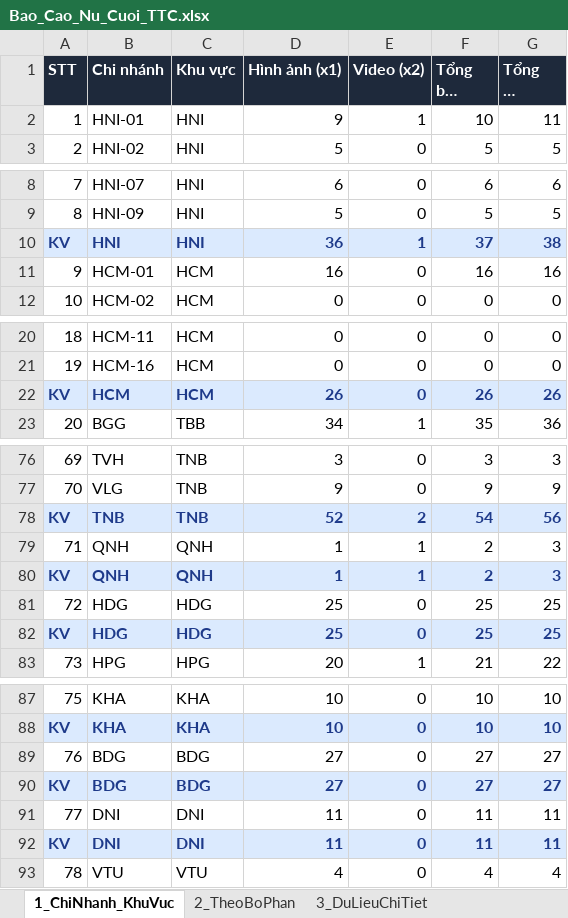
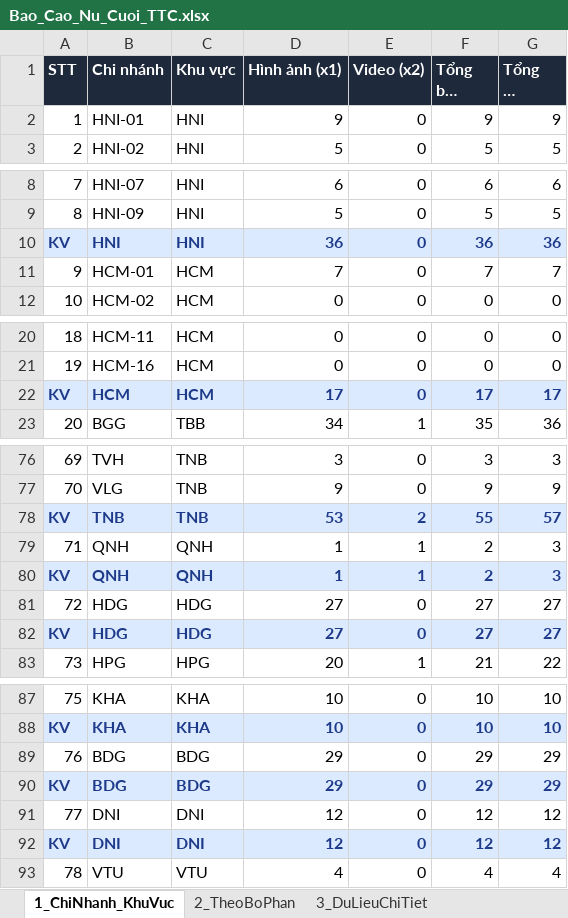
Before and after one commit to tanvuongisme/hopthoigian-ttc, an Excel workbook: Bao_Cao_Nu_Cuoi_TTC.xlsx, sheet 1_ChiNhanh_KhuVuc, drawn as a sheet; only a part is shown, gaps mark what is left out; long unchanged cells end in …; values as stored, in another font and other column widths than the file's, no borders; the diff covers the shown part only; the diff names each change by its address in the sheet, - before the commit and + after, or states it on an @@ line.

```diff
--- a/Bao_Cao_Nu_Cuoi_TTC.xlsx (sheet 1_ChiNhanh_KhuVuc)
+++ b/Bao_Cao_Nu_Cuoi_TTC.xlsx (sheet 1_ChiNhanh_KhuVuc)
-E2 (Video (x2)): 1
+E2 (Video (x2)): 0
-F2 (Tổng bài đăng): 10
+F2 (Tổng bài đăng): 9
-G2 (Tổng Nụ Cười): 11
+G2 (Tổng Nụ Cười): 9
-E10 (Video (x2)): 1
+E10 (Video (x2)): 0
-F10 (Tổng bài đăng): 37
+F10 (Tổng bài đăng): 36
-G10 (Tổng Nụ Cười): 38
+G10 (Tổng Nụ Cười): 36
-D11 (Hình ảnh (x1)): 16
+D11 (Hình ảnh (x1)): 7
-F11 (Tổng bài đăng): 16
+F11 (Tổng bài đăng): 7
-G11 (Tổng Nụ Cười): 16
+G11 (Tổng Nụ Cười): 7
-D22 (Hình ảnh (x1)): 26
+D22 (Hình ảnh (x1)): 17
-F22 (Tổng bài đăng): 26
+F22 (Tổng bài đăng): 17
-G22 (Tổng Nụ Cười): 26
+G22 (Tổng Nụ Cười): 17
-D78 (Hình ảnh (x1)): 52
+D78 (Hình ảnh (x1)): 53
-F78 (Tổng bài đăng): 54
+F78 (Tổng bài đăng): 55
-G78 (Tổng Nụ Cười): 56
+G78 (Tổng Nụ Cười): 57
-D81:D82 (Hình ảnh (x1)): 25
+D81:D82 (Hình ảnh (x1)): 27
-F81:F82 (Tổng bài đăng): 25
+F81:F82 (Tổng bài đăng): 27
-G81:G82 (Tổng Nụ Cười): 25
+G81:G82 (Tổng Nụ Cười): 27
-D89:D90 (Hình ảnh (x1)): 27
+D89:D90 (Hình ảnh (x1)): 29
-F89:F90 (Tổng bài đăng): 27
+F89:F90 (Tổng bài đăng): 29
-G89:G90 (Tổng Nụ Cười): 27
+G89:G90 (Tổng Nụ Cười): 29
-D91:D92 (Hình ảnh (x1)): 11
+D91:D92 (Hình ảnh (x1)): 12
-F91:F92 (Tổng bài đăng): 11
+F91:F92 (Tổng bài đăng): 12
-G91:G92 (Tổng Nụ Cười): 11
+G91:G92 (Tổng Nụ Cười): 12
```
Also changed, not shown: 3 edited cells elsewhere in this sheet, sheet 3_DuLieuChiTiet, sheet 2_TheoBoPhan, 3 other files.
